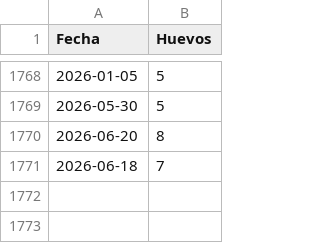
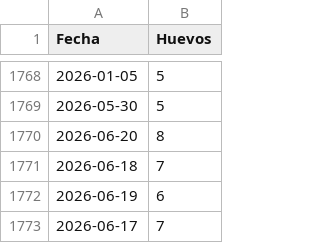
Before and after one commit to mvillasante/hen_analyser, a CSV file: data/produccion_diaria.csv, drawn as a sheet; only a part is shown, gaps mark what is left out.

```diff
--- a/data/produccion_diaria.csv
+++ b/data/produccion_diaria.csv
@@ -1771 +1771,3 @@ Fecha,Huevos
 2026-06-18,7
+2026-06-19,6
+2026-06-17,7
```
